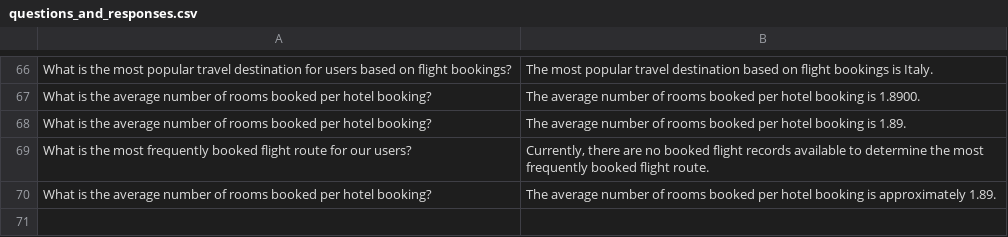
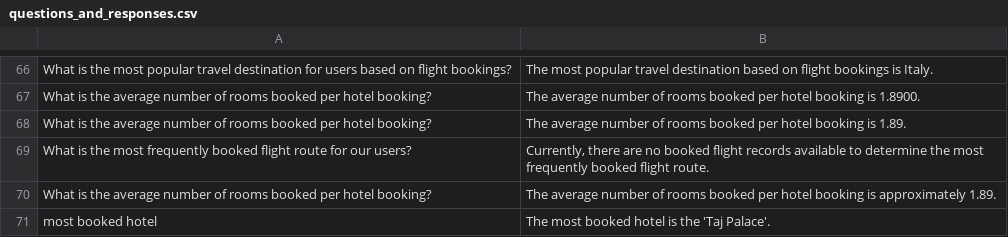
Before and after one commit to LoneWolfXVII/SearchWizard, a CSV file: questions_and_responses.csv, drawn as a sheet; only a part is shown, gaps mark what is left out; the diff names each change by its address in the sheet, - before the commit and + after, or states it on an @@ line.

```diff
--- a/questions_and_responses.csv
+++ b/questions_and_responses.csv
+row 71: most booked hotel | The most booked hotel is the 'Taj Palace'.
```
Also changed, not shown: 4 other files.
